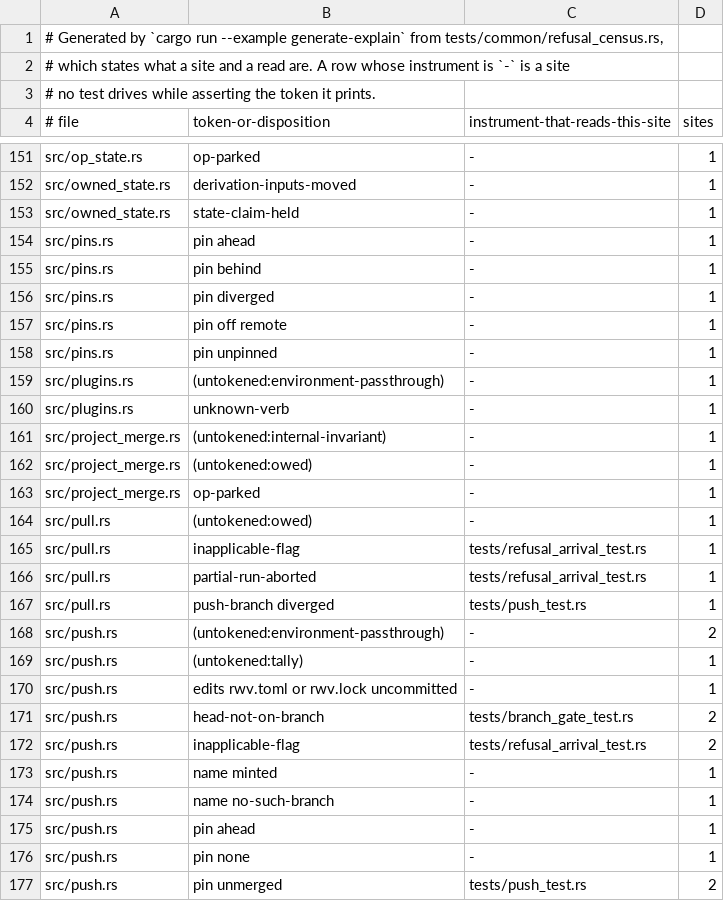
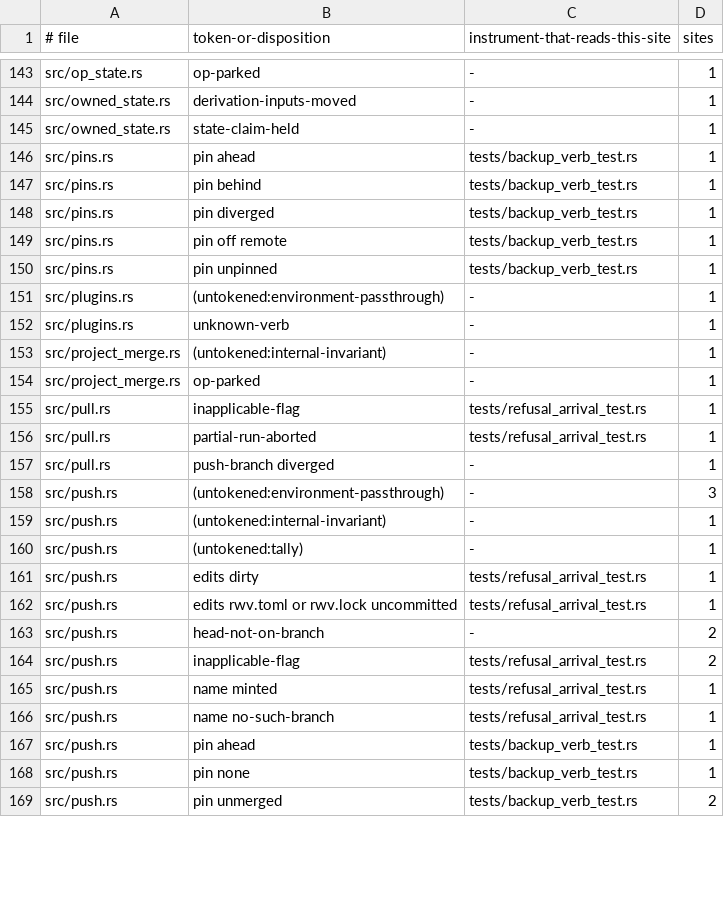
Before and after one commit to cwalv/repoweave, a TSV file: docs/internals/refusal-census.tsv, drawn as a sheet; only a part is shown, gaps mark what is left out; the diff covers the shown part only.

```diff
--- a/docs/internals/refusal-census.tsv
+++ b/docs/internals/refusal-census.tsv
@@ -1,4 +1 @@
-# Generated by `cargo run --example generate-explain` from tests/common/refusal_census.rs,
-# which states what a site and a read are. A row whose instrument is `-` is a site
-# no test drives while asserting the token it prints.
 # file	token-or-disposition	instrument-that-reads-this-site	sites
@@ -153,7 +145,7 @@ src/owned_state.rs	derivation-inputs-moved	-	1
 src/owned_state.rs	state-claim-held	-	1
-src/pins.rs	pin ahead	-	1
-src/pins.rs	pin behind	-	1
-src/pins.rs	pin diverged	-	1
-src/pins.rs	pin off remote	-	1
-src/pins.rs	pin unpinned	-	1
+src/pins.rs	pin ahead	tests/backup_verb_test.rs	1
+src/pins.rs	pin behind	tests/backup_verb_test.rs	1
+src/pins.rs	pin diverged	tests/backup_verb_test.rs	1
+src/pins.rs	pin off remote	tests/backup_verb_test.rs	1
+src/pins.rs	pin unpinned	tests/backup_verb_test.rs	1
 src/plugins.rs	(untokened:environment-passthrough)	-	1
@@ -161,17 +153,17 @@ src/plugins.rs	unknown-verb	-	1
 src/project_merge.rs	(untokened:internal-invariant)	-	1
-src/project_merge.rs	(untokened:owed)	-	1
 src/project_merge.rs	op-parked	-	1
-src/pull.rs	(untokened:owed)	-	1
 src/pull.rs	inapplicable-flag	tests/refusal_arrival_test.rs	1
 src/pull.rs	partial-run-aborted	tests/refusal_arrival_test.rs	1
-src/pull.rs	push-branch diverged	tests/push_test.rs	1
-src/push.rs	(untokened:environment-passthrough)	-	2
+src/pull.rs	push-branch diverged	-	1
+src/push.rs	(untokened:environment-passthrough)	-	3
+src/push.rs	(untokened:internal-invariant)	-	1
 src/push.rs	(untokened:tally)	-	1
-src/push.rs	edits rwv.toml or rwv.lock uncommitted	-	1
-src/push.rs	head-not-on-branch	tests/branch_gate_test.rs	2
+src/push.rs	edits dirty	tests/refusal_arrival_test.rs	1
+src/push.rs	edits rwv.toml or rwv.lock uncommitted	tests/refusal_arrival_test.rs	1
+src/push.rs	head-not-on-branch	-	2
 src/push.rs	inapplicable-flag	tests/refusal_arrival_test.rs	2
-src/push.rs	name minted	-	1
-src/push.rs	name no-such-branch	-	1
-src/push.rs	pin ahead	-	1
-src/push.rs	pin none	-	1
-src/push.rs	pin unmerged	tests/push_test.rs	2
+src/push.rs	name minted	tests/refusal_arrival_test.rs	1
+src/push.rs	name no-such-branch	tests/refusal_arrival_test.rs	1
+src/push.rs	pin ahead	tests/backup_verb_test.rs	1
+src/push.rs	pin none	tests/backup_verb_test.rs	1
+src/push.rs	pin unmerged	tests/backup_verb_test.rs	2
```
Also changed, not shown: 3 added rows, 13 removed rows and 81 edited cells elsewhere in this file, 52 other files.
